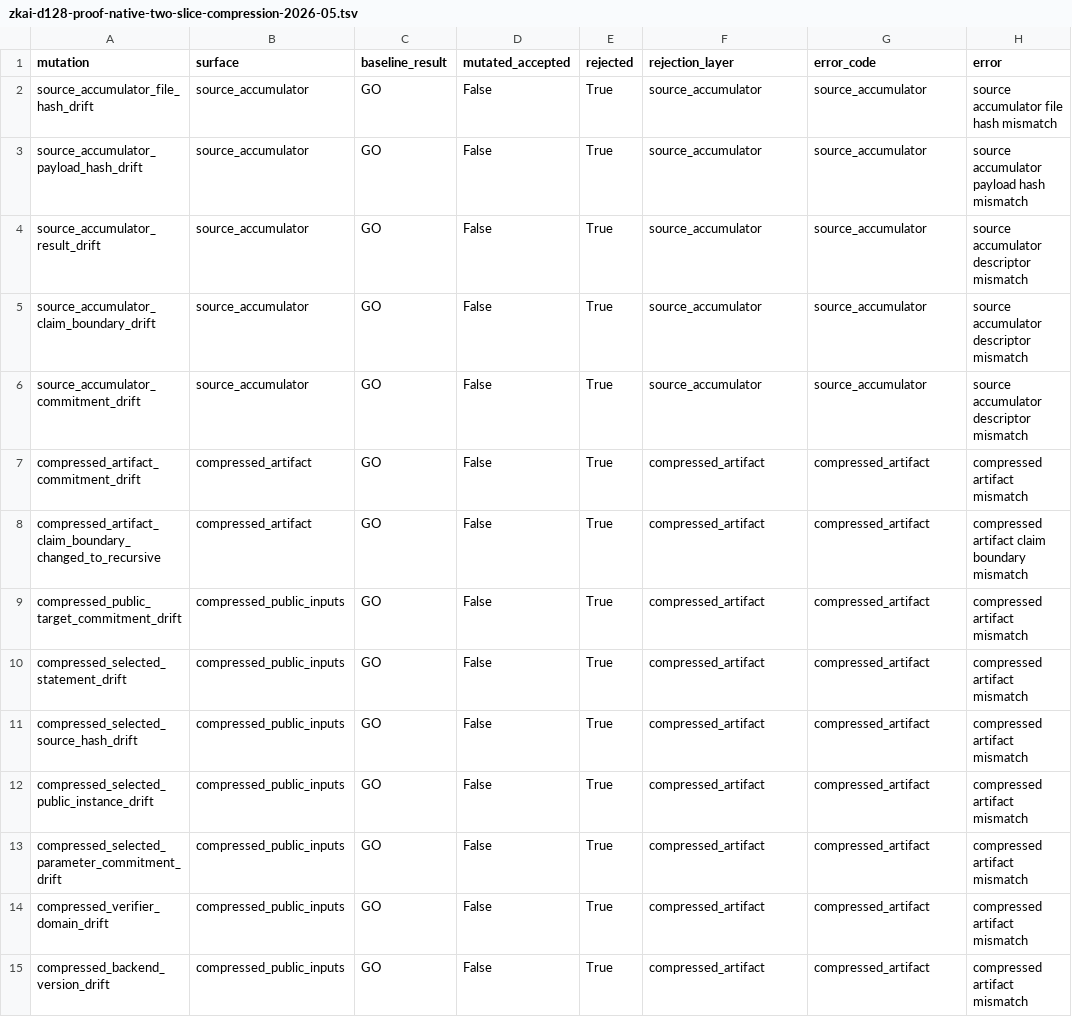
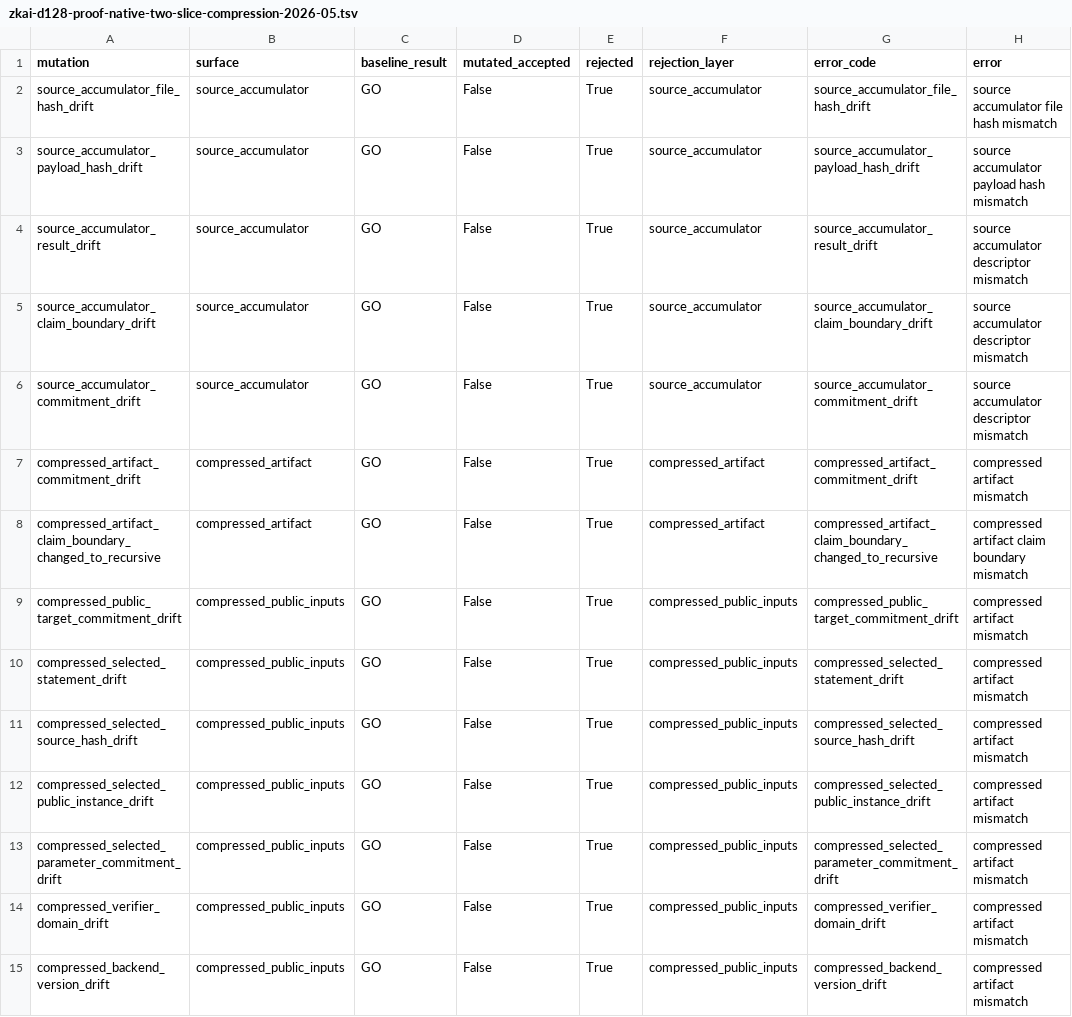
Before and after one commit to omarespejel/llm-provable-computer, a TSV file: docs/engineering/evidence/zkai-d128-proof-native-two-slice-compression-2026-05.tsv, drawn as a sheet; only a part is shown; the diff covers the shown part only.

Commit message:
Decouple d128 mutation codes from error text

```diff
--- a/docs/engineering/evidence/zkai-d128-proof-native-two-slice-compression-2026-05.tsv
+++ b/docs/engineering/evidence/zkai-d128-proof-native-two-slice-compression-2026-05.tsv
@@ -1,15 +1,15 @@
 mutation	surface	baseline_result	mutated_accepted	rejected	rejection_layer	error_code	error
-source_accumulator_file_hash_drift	source_accumulator	GO	False	True	source_accumulator	source_accumulator	source accumulator file hash mismatch
-source_accumulator_payload_hash_drift	source_accumulator	GO	False	True	source_accumulator	source_accumulator	source accumulator payload hash mismatch
-source_accumulator_result_drift	source_accumulator	GO	False	True	source_accumulator	source_accumulator	source accumulator descriptor mismatch
-source_accumulator_claim_boundary_drift	source_accumulator	GO	False	True	source_accumulator	source_accumulator	source accumulator descriptor mismatch
-source_accumulator_commitment_drift	source_accumulator	GO	False	True	source_accumulator	source_accumulator	source accumulator descriptor mismatch
-compressed_artifact_commitment_drift	compressed_artifact	GO	False	True	compressed_artifact	compressed_artifact	compressed artifact mismatch
-compressed_artifact_claim_boundary_changed_to_recursive	compressed_artifact	GO	False	True	compressed_artifact	compressed_artifact	compressed artifact claim boundary mismatch
-compressed_public_target_commitment_drift	compressed_public_inputs	GO	False	True	compressed_artifact	compressed_artifact	compressed artifact mismatch
-compressed_selected_statement_drift	compressed_public_inputs	GO	False	True	compressed_artifact	compressed_artifact	compressed artifact mismatch
-compressed_selected_source_hash_drift	compressed_public_inputs	GO	False	True	compressed_artifact	compressed_artifact	compressed artifact mismatch
-compressed_selected_public_instance_drift	compressed_public_inputs	GO	False	True	compressed_artifact	compressed_artifact	compressed artifact mismatch
-compressed_selected_parameter_commitment_drift	compressed_public_inputs	GO	False	True	compressed_artifact	compressed_artifact	compressed artifact mismatch
-compressed_verifier_domain_drift	compressed_public_inputs	GO	False	True	compressed_artifact	compressed_artifact	compressed artifact mismatch
-compressed_backend_version_drift	compressed_public_inputs	GO	False	True	compressed_artifact	compressed_artifact	compressed artifact mismatch
+source_accumulator_file_hash_drift	source_accumulator	GO	False	True	source_accumulator	source_accumulator_file_hash_drift	source accumulator file hash mismatch
+source_accumulator_payload_hash_drift	source_accumulator	GO	False	True	source_accumulator	source_accumulator_payload_hash_drift	source accumulator payload hash mismatch
+source_accumulator_result_drift	source_accumulator	GO	False	True	source_accumulator	source_accumulator_result_drift	source accumulator descriptor mismatch
+source_accumulator_claim_boundary_drift	source_accumulator	GO	False	True	source_accumulator	source_accumulator_claim_boundary_drift	source accumulator descriptor mismatch
+source_accumulator_commitment_drift	source_accumulator	GO	False	True	source_accumulator	source_accumulator_commitment_drift	source accumulator descriptor mismatch
+compressed_artifact_commitment_drift	compressed_artifact	GO	False	True	compressed_artifact	compressed_artifact_commitment_drift	compressed artifact mismatch
+compressed_artifact_claim_boundary_changed_to_recursive	compressed_artifact	GO	False	True	compressed_artifact	compressed_artifact_claim_boundary_changed_to_recursive	compressed artifact claim boundary mismatch
+compressed_public_target_commitment_drift	compressed_public_inputs	GO	False	True	compressed_public_inputs	compressed_public_target_commitment_drift	compressed artifact mismatch
+compressed_selected_statement_drift	compressed_public_inputs	GO	False	True	compressed_public_inputs	compressed_selected_statement_drift	compressed artifact mismatch
+compressed_selected_source_hash_drift	compressed_public_inputs	GO	False	True	compressed_public_inputs	compressed_selected_source_hash_drift	compressed artifact mismatch
+compressed_selected_public_instance_drift	compressed_public_inputs	GO	False	True	compressed_public_inputs	compressed_selected_public_instance_drift	compressed artifact mismatch
+compressed_selected_parameter_commitment_drift	compressed_public_inputs	GO	False	True	compressed_public_inputs	compressed_selected_parameter_commitment_drift	compressed artifact mismatch
+compressed_verifier_domain_drift	compressed_public_inputs	GO	False	True	compressed_public_inputs	compressed_verifier_domain_drift	compressed artifact mismatch
+compressed_backend_version_drift	compressed_public_inputs	GO	False	True	compressed_public_inputs	compressed_backend_version_drift	compressed artifact mismatch
```
Also changed, not shown: 25 edited cells elsewhere in this file, 3 other files.
